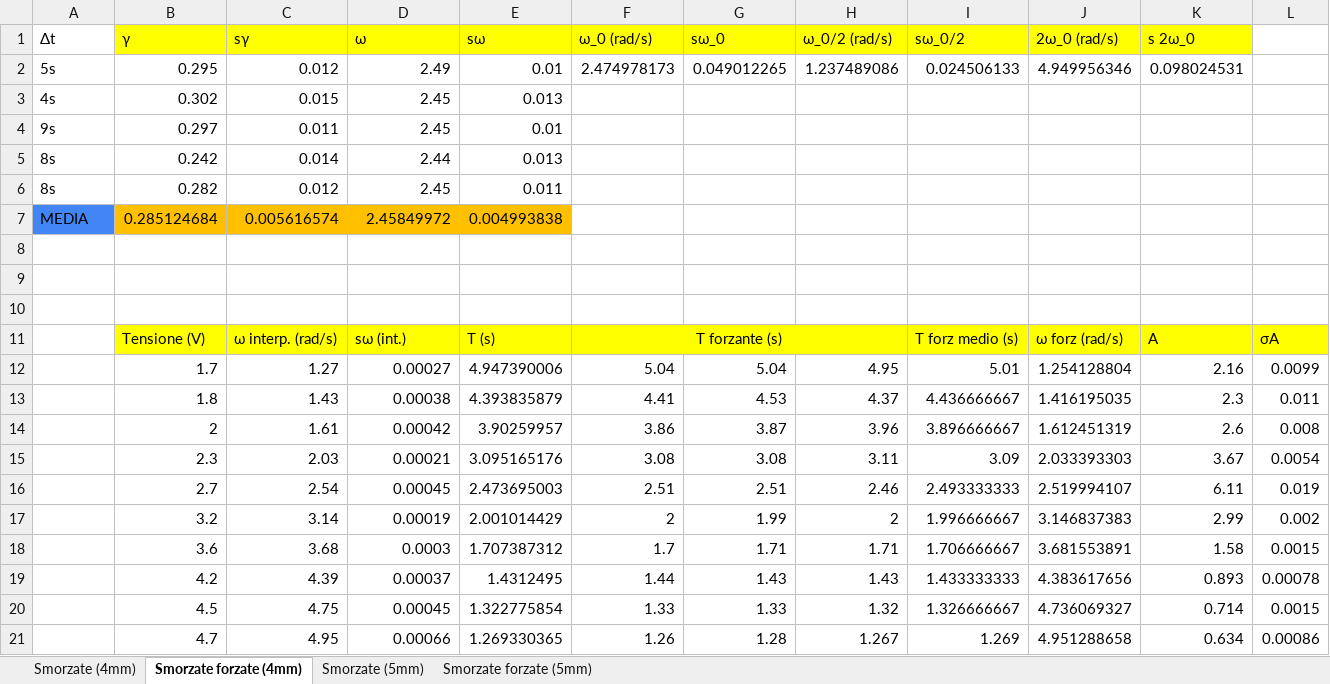
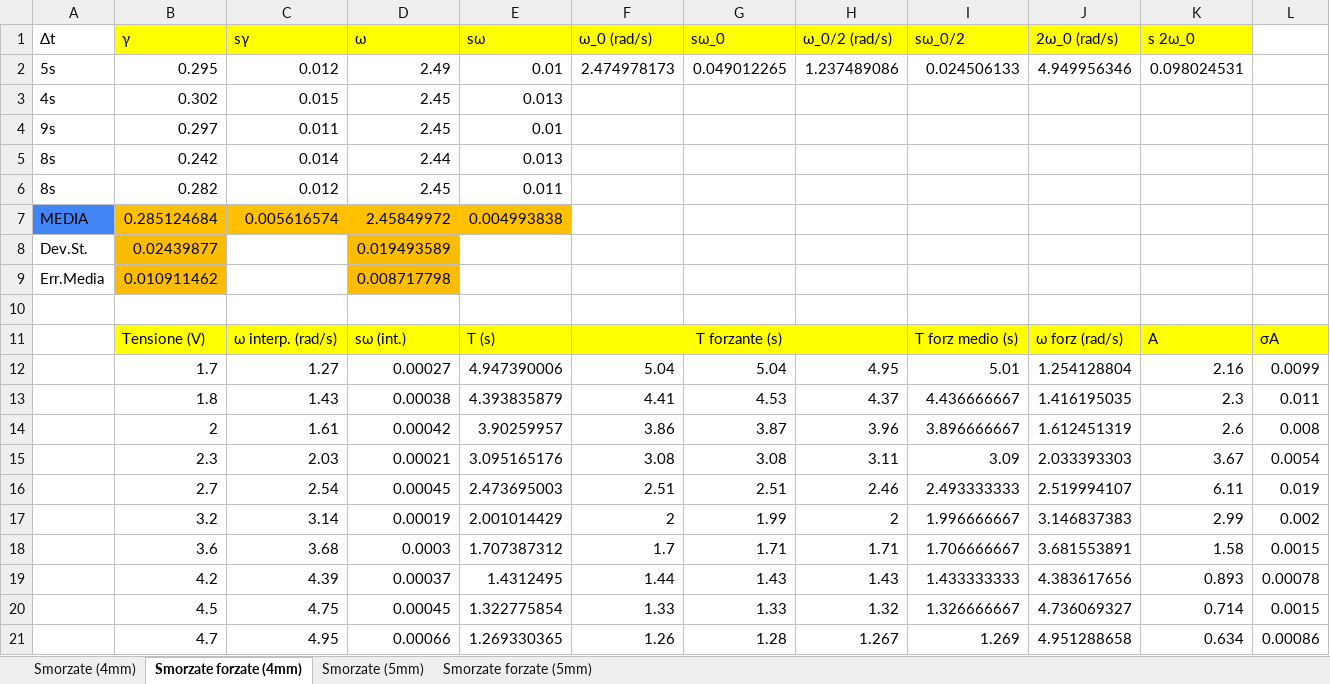
Before and after one commit to matteodeclich/Esperienze-in-laboratorio, an Excel workbook: Oscillazioni smorzate e forzate.xlsx, sheet Smorzate forzate (4mm), drawn as a sheet; values as stored, in another font and other column widths than the file's, no borders; the diff names each change by its address in the sheet, - before the commit and + after, or states it on an @@ line.

Commit message:
Aggiornamento file excel

```diff
--- a/Oscillazioni smorzate e forzate.xlsx (sheet Smorzate forzate (4mm))
+++ b/Oscillazioni smorzate e forzate.xlsx (sheet Smorzate forzate (4mm))
-row 8: (empty)
+row 8: Dev.St. | 0.02439877 |  | 0.019493589
-B8:B9 fill: none
+B8:B9 fill: #FBBC04
-D8:D9 fill: none
+D8:D9 fill: #FBBC04
-row 9: (empty)
+row 9: Err.Media | 0.010911462 |  | 0.008717798
```
